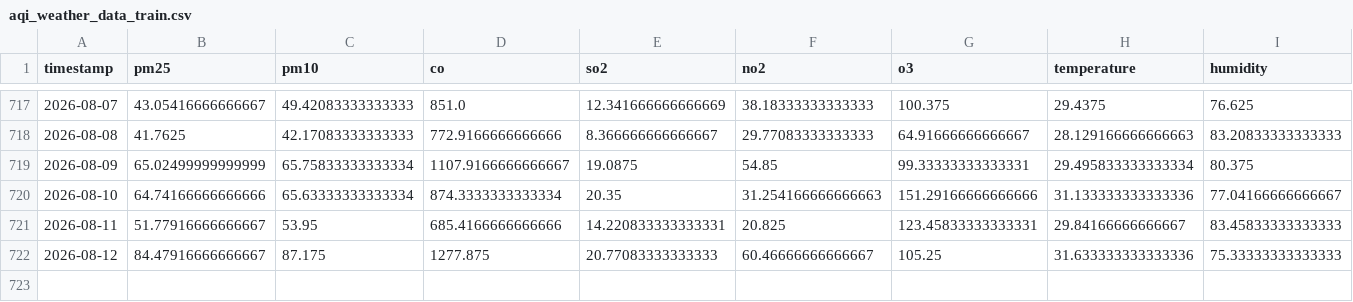
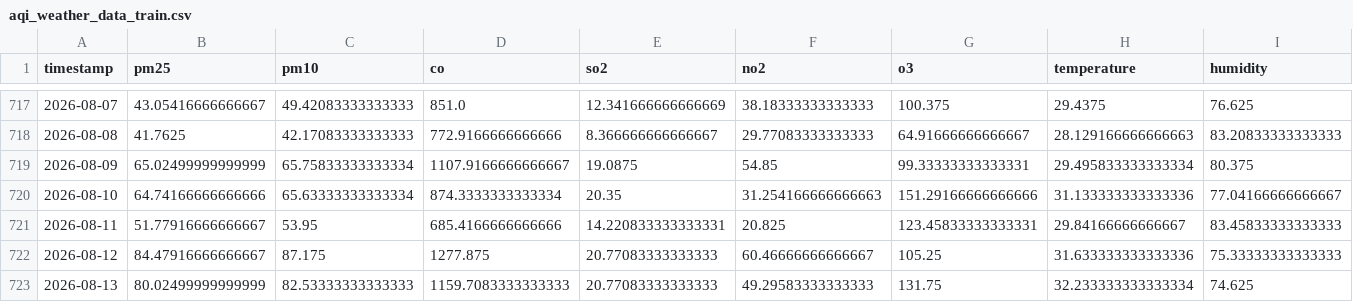
Before and after one commit to zaidzia46/AQI-Predictor, a CSV file: data/processed/aqi_weather_data_train.csv, drawn as a sheet; only a part is shown, gaps mark what is left out; rows hold the shown columns only; the diff names each change by its address in the sheet, - before the commit and + after, or states it on an @@ line.

```diff
--- a/data/processed/aqi_weather_data_train.csv
+++ b/data/processed/aqi_weather_data_train.csv
+row 723: 2026-08-13 | 80.02499999999999 | 82.53333333333333 | 1159.7083333333333 | 20.77083333333333 | 49.29583333333333 | 131.75 | 32.233333333333334 | 74.625
```
Also changed, not shown: data/processed/aqi_weather_data_features.csv, data/processed/latest_features.csv, 1 other file.
